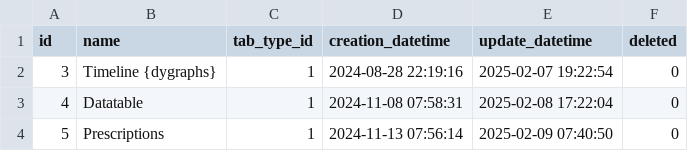
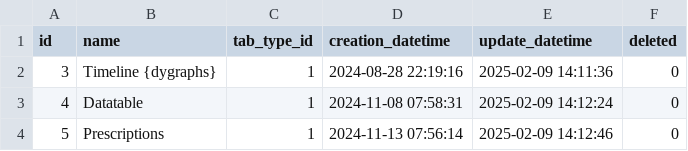
Before and after one commit to BorisDelange/LinkR-content, a CSV file: projects/linkr_demo/app_db/plugins.csv, drawn as a sheet.

```diff
--- a/projects/linkr_demo/app_db/plugins.csv
+++ b/projects/linkr_demo/app_db/plugins.csv
@@ -1,4 +1,4 @@
 id,name,tab_type_id,creation_datetime,update_datetime,deleted
-3,Timeline {dygraphs},1,2024-08-28 22:19:16,2025-02-07 19:22:54,0
-4,Datatable,1,2024-11-08 07:58:31,2025-02-08 17:22:04,0
-5,Prescriptions,1,2024-11-13 07:56:14,2025-02-09 07:40:50,0
+3,Timeline {dygraphs},1,2024-08-28 22:19:16,2025-02-09 14:11:36,0
+4,Datatable,1,2024-11-08 07:58:31,2025-02-09 14:12:24,0
+5,Prescriptions,1,2024-11-13 07:56:14,2025-02-09 14:12:46,0
```
Also changed, not shown: projects/linkr_demo/app_db/options.csv, 10 other files.
